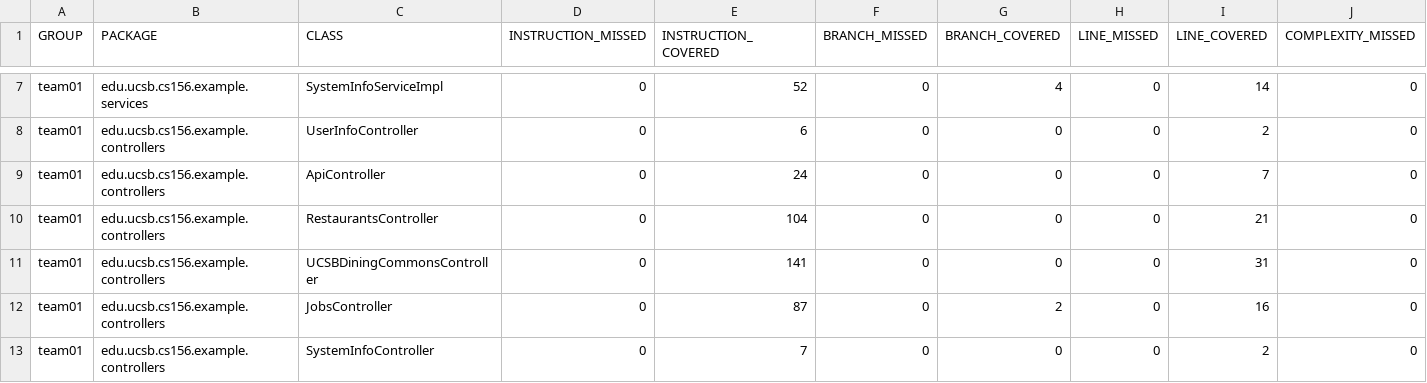
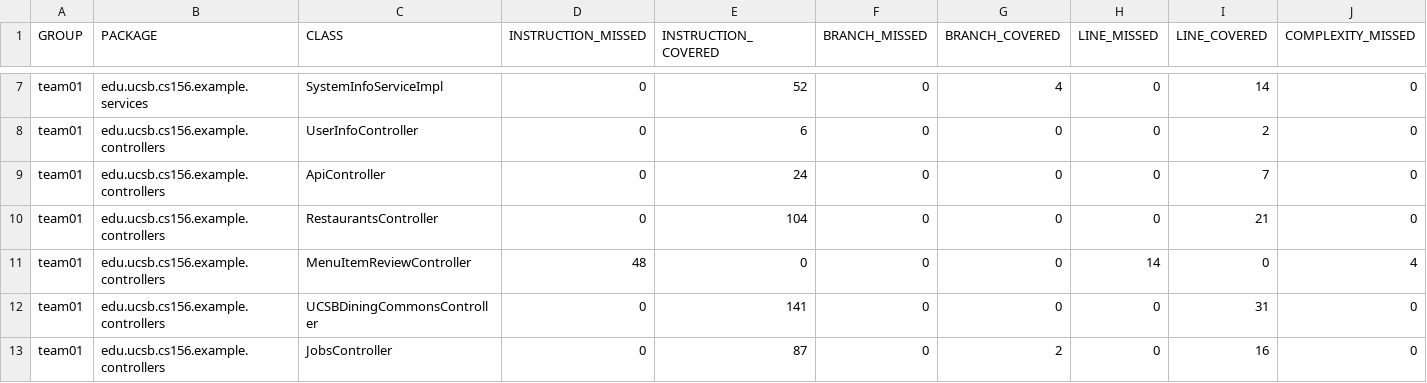
Before and after one commit to ucsb-cs156-s25/team01-s25-13, a CSV file: jacoco/jacoco.csv, drawn as a sheet; only a part is shown, gaps mark what is left out; the shorter side is filled out with more unchanged rows; rows hold the shown columns only; the diff names each change by its address in the sheet, - before the commit and + after, or states it on an @@ line.

Commit message:
Deploying to gh-pages from @ ucsb-cs156-s25/team01-s25-13@ce50f5b3eb4ac2617585b43af9d046ef6efb4819 🚀

```diff
--- a/jacoco/jacoco.csv
+++ b/jacoco/jacoco.csv
+row 11: team01 | edu.ucsb.cs156.example.controllers | MenuItemReviewController | 48 | 0 | 0 | 0 | 14 | 0 | 4
```
Also changed, not shown: 7 other files.
